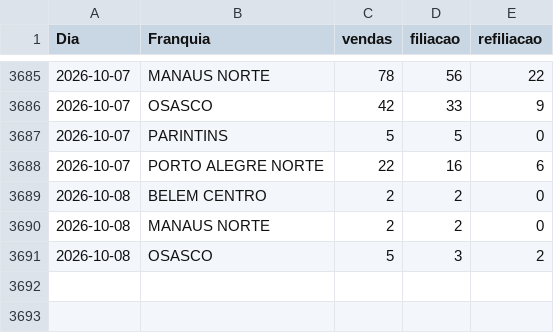
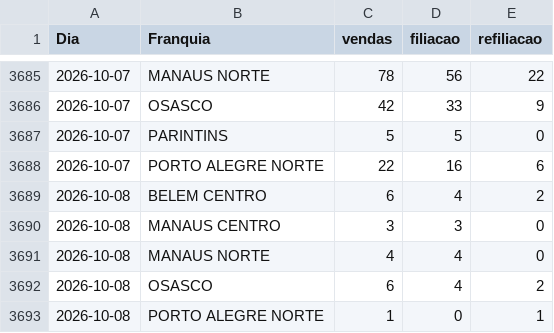
Before and after one commit to matheussouza28/dashboard-vendas-cdt, a CSV file: data/resumo_diario.csv, drawn as a sheet; only a part is shown, gaps mark what is left out.

```diff
--- a/data/resumo_diario.csv
+++ b/data/resumo_diario.csv
@@ -3688,4 +3688,6 @@ Dia,Franquia,vendas,filiacao,refiliacao
 2026-10-07,PORTO ALEGRE NORTE,22,16,6
-2026-10-08,BELEM CENTRO,2,2,0
-2026-10-08,MANAUS NORTE,2,2,0
-2026-10-08,OSASCO,5,3,2
+2026-10-08,BELEM CENTRO,6,4,2
+2026-10-08,MANAUS CENTRO,3,3,0
+2026-10-08,MANAUS NORTE,4,4,0
+2026-10-08,OSASCO,6,4,2
+2026-10-08,PORTO ALEGRE NORTE,1,0,1
```
Also changed, not shown: data/por_vendedor.csv, 5 other files.
